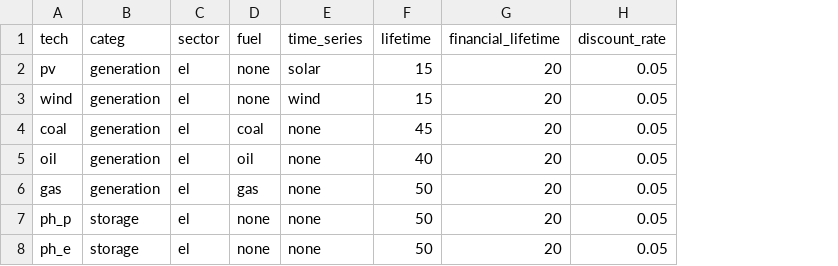
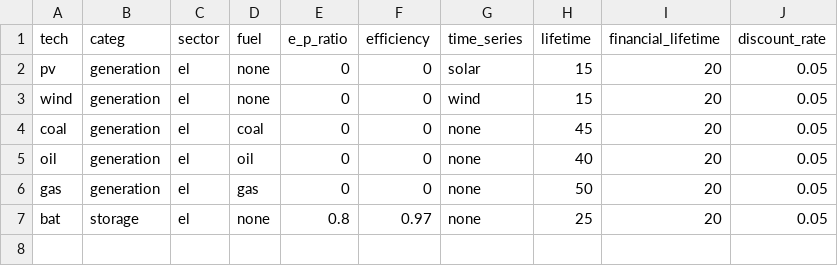
Before and after one commit to holgerteichgraeber/TimeSeriesClustering.jl, a CSV file: data/CEP/GER_1/techs.csv, drawn as a sheet; removed rows and columns are numbered as before the commit, all else as after; the diff names each change by its address in the sheet, - before the commit and + after, or states it on an @@ line.

```diff
--- a/data/CEP/GER_1/techs.csv
+++ b/data/CEP/GER_1/techs.csv
+column E (e_p_ratio), rows 2-7: 0 | 0 | 0 | 0 | 0 | 0.8
+column F (efficiency), rows 2-7: 0 | 0 | 0 | 0 | 0 | 0.97
-A7 (tech): ph_p
+A7 (tech): bat
-H7 (lifetime): 50
+H7 (lifetime): 25
-row 8: ph_e | storage | el | none | none | 50 | 20 | 0.05
```
Also changed, not shown: data/CEP/GER_18/nodes.csv, data/CEP/GER_18/techs.csv, 16 other files.
